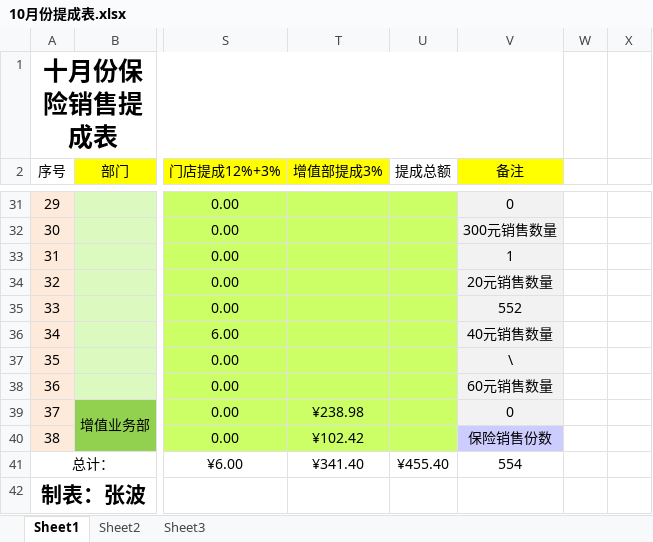
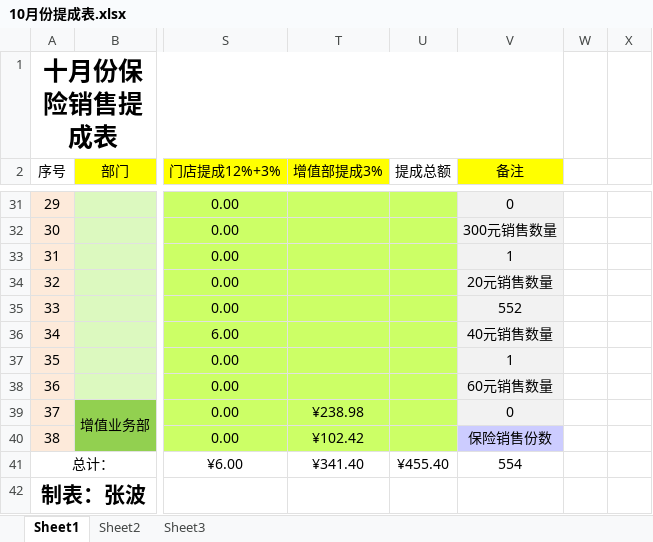
Before and after one commit to goldcn/goldcn, an Excel workbook: 十月销售数据/10月份提成表.xlsx, sheet Sheet1, drawn as a sheet; only a part is shown, gaps mark what is left out; values as stored, in another font and other column widths than the file's, no borders; the diff names each change by its address in the sheet, - before the commit and + after, or states it on an @@ line.

```diff
--- a/十月销售数据/10月份提成表.xlsx (sheet Sheet1)
+++ b/十月销售数据/10月份提成表.xlsx (sheet Sheet1)
-V37 (备注): \
+V37 (备注): 1
```
Also changed, not shown: 3 other files.
